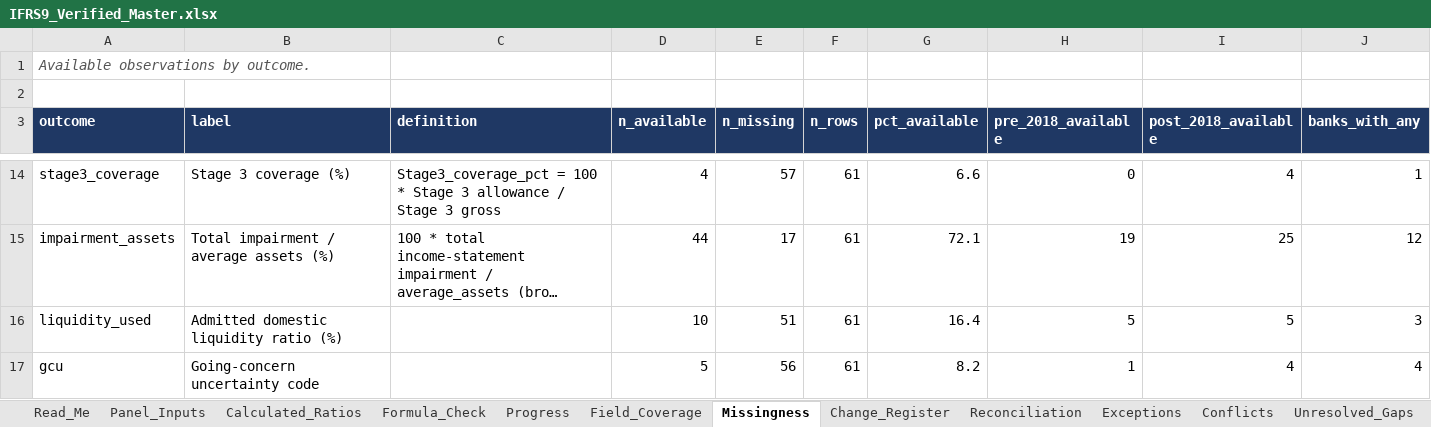
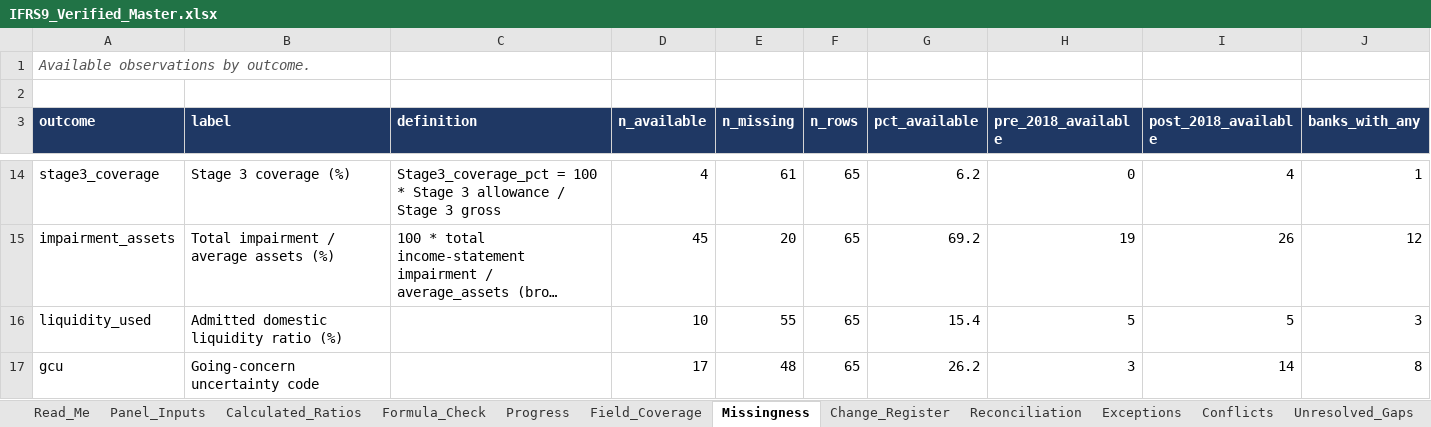
Before and after one commit to dukemawex/ifrs-ngx-agent, an Excel workbook: ifrs9/outputs/IFRS9_Verified_Master.xlsx, sheet Missingness, drawn as a sheet; only a part is shown, gaps mark what is left out; long unchanged cells end in …; values as stored, in another font and other column widths than the file's, no borders; the diff covers the shown part only; the diff names each change by its address in the sheet, - before the commit and + after, or states it on an @@ line.

```diff
--- a/ifrs9/outputs/IFRS9_Verified_Master.xlsx (sheet Missingness)
+++ b/ifrs9/outputs/IFRS9_Verified_Master.xlsx (sheet Missingness)
-E14 (n_missing): 57
+E14 (n_missing): 61
-F14:F17 (n_rows): 61
+F14:F17 (n_rows): 65
-G14 (pct_available): 6.6
+G14 (pct_available): 6.2
-D15 (n_available): 44
+D15 (n_available): 45
-E15 (n_missing): 17
+E15 (n_missing): 20
-G15 (pct_available): 72.1
+G15 (pct_available): 69.2
-I15 (post_2018_available): 25
+I15 (post_2018_available): 26
-E16 (n_missing): 51
+E16 (n_missing): 55
-G16 (pct_available): 16.4
+G16 (pct_available): 15.4
-D17 (n_available): 5
+D17 (n_available): 17
-E17 (n_missing): 56
+E17 (n_missing): 48
-G17 (pct_available): 8.2
+G17 (pct_available): 26.2
-H17 (pre_2018_available): 1
+H17 (pre_2018_available): 3
-I17 (post_2018_available): 4
+I17 (post_2018_available): 14
-J17 (banks_with_any): 4
+J17 (banks_with_any): 8
```
Also changed, not shown: 45 edited cells elsewhere in this sheet, sheet Evidence_Long, sheet Evidence_Backing, sheet Formula_Check, sheet Unresolved_Gaps, sheet Panel_Inputs, sheet Change_Register, 7 more sheets, formulas that keep their value, 52 other files.
